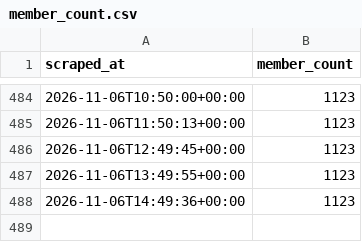
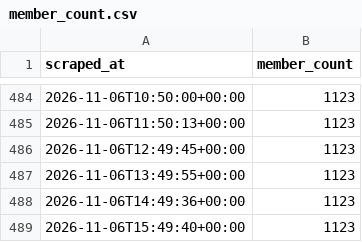
Before and after one commit to choonyongchan/BdeAnnivVirtChallenge, a CSV file: backend/members/member_count.csv, drawn as a sheet; only a part is shown, gaps mark what is left out.

```diff
--- a/backend/members/member_count.csv
+++ b/backend/members/member_count.csv
@@ -488 +488,2 @@ scraped_at,member_count
 2026-11-06T14:49:36+00:00,1123
+2026-11-06T15:49:40+00:00,1123
```
Also changed, not shown: 3 other files.
